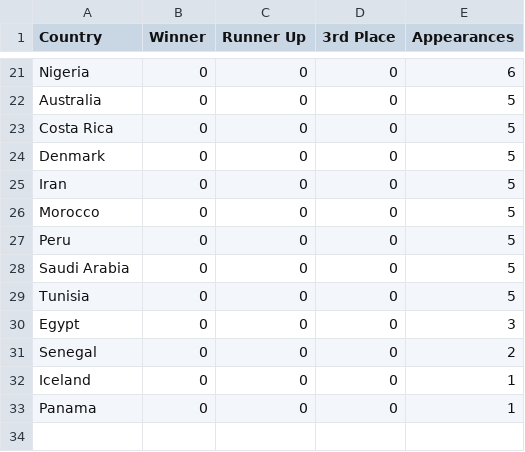
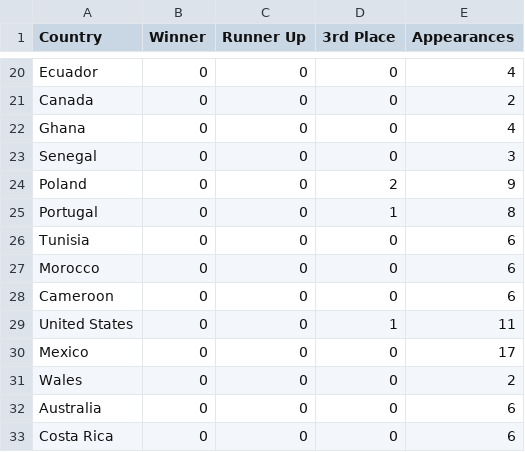
Before and after one commit to WizelineLabs/world-cup-predictions, a CSV file: world-cup-predictions-back/records.csv, drawn as a sheet; only a part is shown, gaps mark what is left out; removed rows and columns are numbered as before the commit, all else as after; the diff covers the shown part only; the diff names each change by its address in the sheet, - before the commit and + after, or states it on an @@ line.

Commit message:
Date in a game and data in records.csv fixed

```diff
--- a/world-cup-predictions-back/records.csv
+++ b/world-cup-predictions-back/records.csv
-A20 (Country): Nigeria
+A20 (Country): Ecuador
-E20 (Appearances): 6
+E20 (Appearances): 4
-A21 (Country): Australia
+A21 (Country): Canada
-E21 (Appearances): 5
+E21 (Appearances): 2
-A22 (Country): Costa Rica
+A22 (Country): Ghana
-E22 (Appearances): 5
+E22 (Appearances): 4
-A23 (Country): Denmark
+A23 (Country): Senegal
-E23 (Appearances): 5
+E23 (Appearances): 3
+row 24: Poland | 0 | 0 | 2 | 9
+row 25: Portugal | 0 | 0 | 1 | 8
-A26 (Country): Iran
+A26 (Country): Tunisia
-E26:E28 (Appearances): 5
+E26:E28 (Appearances): 6
-A28 (Country): Peru
+A28 (Country): Cameroon
-row 28: Saudi Arabia | 0 | 0 | 0 | 5
+row 29: United States | 0 | 0 | 1 | 11
-A30 (Country): Tunisia
+A30 (Country): Mexico
-E30 (Appearances): 5
+E30 (Appearances): 17
-row 30: Egypt | 0 | 0 | 0 | 3
-A31 (Country): Senegal
+A31 (Country): Wales
-A32 (Country): Iceland
+A32 (Country): Australia
-E32:E33 (Appearances): 1
+E32:E33 (Appearances): 6
-A33 (Country): Panama
+A33 (Country): Costa Rica
```
Also changed, not shown: 10 added rows, 11 removed rows and 10 edited cells elsewhere in this file, 1 other file.
